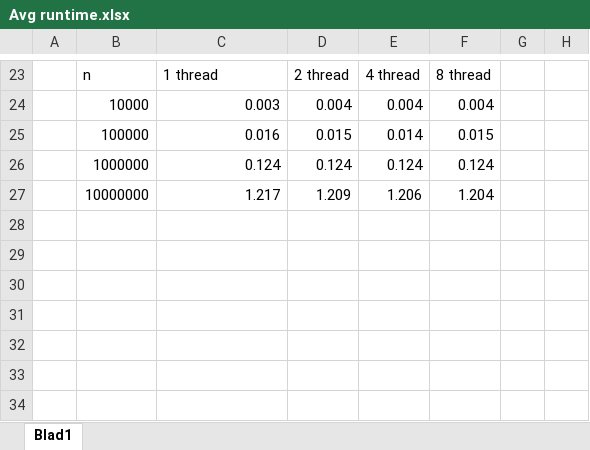
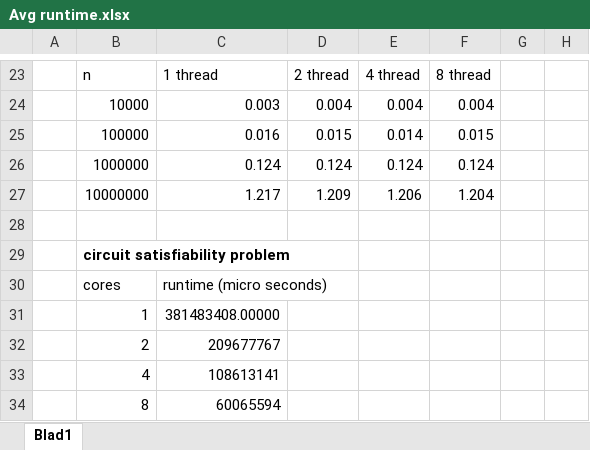
Before and after one commit to blok98/HPP_bucketsort, an Excel workbook: Avg runtime.xlsx, sheet Blad1, drawn as a sheet; only a part is shown, gaps mark what is left out; values as stored, in another font and other column widths than the file's, no borders; charts and pictures not drawn; the diff names each change by its address in the sheet, - before the commit and + after, or states it on an @@ line.

```diff
--- a/Avg runtime.xlsx (sheet Blad1)
+++ b/Avg runtime.xlsx (sheet Blad1)
+row 28: (empty)
+row 29:  | circuit satisfiability problem
+row 30:  | cores | runtime (micro seconds)
+row 31:  | 1 | 381483408.00000
+row 32:  | 2 | 209677767
+row 33:  | 4 | 108613141
+row 34:  | 8 | 60065594
```
Also changed, not shown: charts or pictures, 10 other files.
